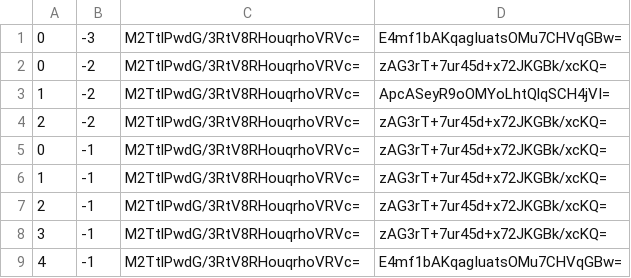
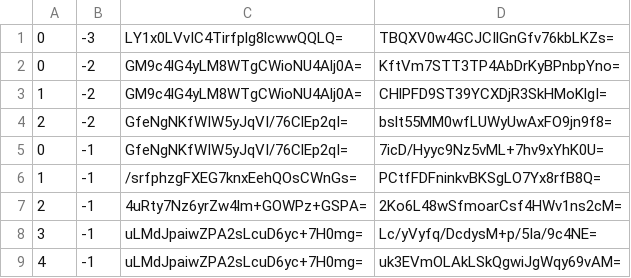
Before and after one commit to counterfitninja/chilled-nether, a CSV file: tiles/zoom.-2/metadata/k.0.-1.csv, drawn as a sheet.

```diff
--- a/tiles/zoom.-2/metadata/k.0.-1.csv
+++ b/tiles/zoom.-2/metadata/k.0.-1.csv
@@ -1,9 +1,9 @@
-0,-3,M2TtlPwdG/3RtV8RHouqrhoVRVc=,E4mf1bAKqagIuatsOMu7CHVqGBw=
-0,-2,M2TtlPwdG/3RtV8RHouqrhoVRVc=,zAG3rT+7ur45d+x72JKGBk/xcKQ=
-1,-2,M2TtlPwdG/3RtV8RHouqrhoVRVc=,ApcASeyR9oOMYoLhtQlqSCH4jVI=
-2,-2,M2TtlPwdG/3RtV8RHouqrhoVRVc=,zAG3rT+7ur45d+x72JKGBk/xcKQ=
-0,-1,M2TtlPwdG/3RtV8RHouqrhoVRVc=,zAG3rT+7ur45d+x72JKGBk/xcKQ=
-1,-1,M2TtlPwdG/3RtV8RHouqrhoVRVc=,zAG3rT+7ur45d+x72JKGBk/xcKQ=
-2,-1,M2TtlPwdG/3RtV8RHouqrhoVRVc=,zAG3rT+7ur45d+x72JKGBk/xcKQ=
-3,-1,M2TtlPwdG/3RtV8RHouqrhoVRVc=,zAG3rT+7ur45d+x72JKGBk/xcKQ=
-4,-1,M2TtlPwdG/3RtV8RHouqrhoVRVc=,E4mf1bAKqagIuatsOMu7CHVqGBw=
+0,-3,LY1x0LVvIC4Tirfplg8lcwwQQLQ=,TBQXV0w4GCJCIlGnGfv76kbLKZs=
+0,-2,GM9c4lG4yLM8WTgCWioNU4Alj0A=,KftVm7STT3TP4AbDrKyBPnbpYno=
+1,-2,GM9c4lG4yLM8WTgCWioNU4Alj0A=,CHlPFD9ST39YCXDjR3SkHMoKlgI=
+2,-2,GfeNgNKfWIW5yJqVI/76ClEp2qI=,bslt55MM0wfLUWyUwAxFO9jn9f8=
+0,-1,GfeNgNKfWIW5yJqVI/76ClEp2qI=,7icD/Hyyc9Nz5vML+7hv9xYhK0U=
+1,-1,/srfphzgFXEG7knxEehQOsCWnGs=,PCtfFDFninkvBKSgLO7Yx8rfB8Q=
+2,-1,4uRty7Nz6yrZw4lm+GOWPz+GSPA=,2Ko6L48wSfmoarCsf4HWv1ns2cM=
+3,-1,uLMdJpaiwZPA2sLcuD6yc+7H0mg=,Lc/yVyfq/DcdysM+p/5Ia/9c4NE=
+4,-1,uLMdJpaiwZPA2sLcuD6yc+7H0mg=,uk3EVmOLAkLSkQgwiJgWqy69vAM=
```
Also changed, not shown: tiles/zoom.-1/metadata/k.0.-1.csv, tiles/zoom.-3/metadata/k.0.-1.csv, 1 other file.
